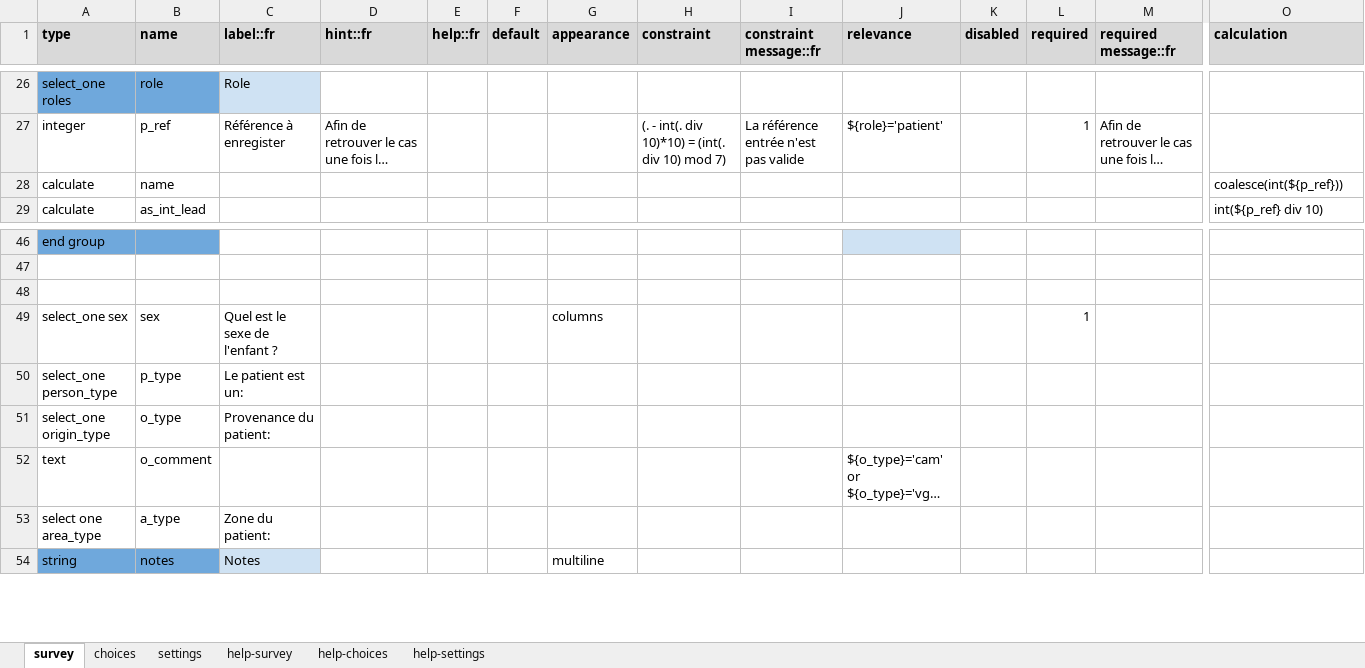
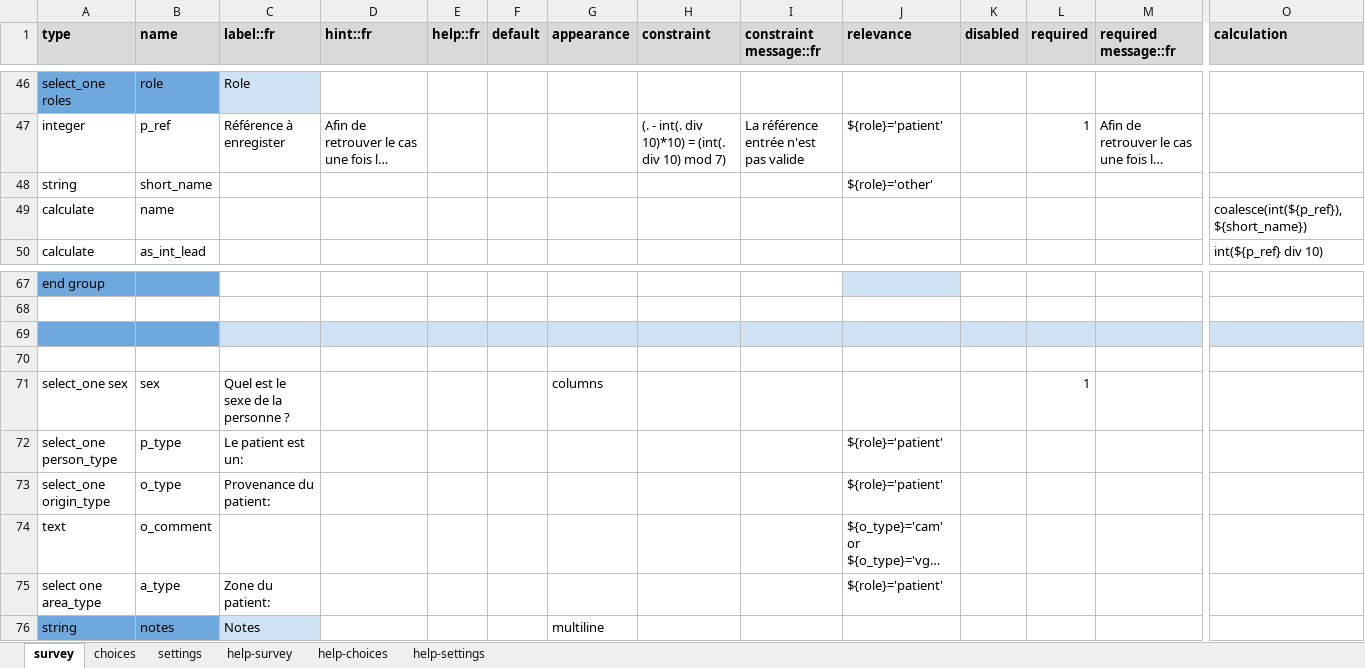
Before and after one commit to SwissTPH/cdss_tchad, an Excel workbook: forms/contact/person-create.xlsx, sheet survey, drawn as a sheet; only a part is shown, gaps mark what is left out; long unchanged cells end in …; values as stored, in another font and other column widths than the file's, no borders; conditional formats not drawn; addresses are those after the commit; rows hold the shown columns only; the diff covers the shown part only; the diff names each change by its address in the sheet, - before the commit and + after, or states it on an @@ line.

Commit message:
person forms

```diff
--- a/forms/contact/person-create.xlsx (sheet survey)
+++ b/forms/contact/person-create.xlsx (sheet survey)
+row 48: string | short_name |  |  |  |  |  |  |  | ${role}='other'
-O49 (calculation): coalesce(int(${p_ref}))
+O49 (calculation): coalesce(int(${p_ref}),${short_name})
-A69:B69 fill: none
+A69:B69 fill: #6FA8DC
-C69:O69 fill: none
+C69:O69 fill: #CFE2F3
+row 70: (empty)
-C71 (label::fr): Quel est le sexe de l'enfant ?
+C71 (label::fr): Quel est le sexe de la personne ?
-J72:J73 (relevance): (empty)
+J72:J73 (relevance): ${role}='patient'
-J75 (relevance): (empty)
+J75 (relevance): ${role}='patient'
```
Also changed, not shown: 20 added rows and cell formats elsewhere in this sheet, sheet choices, sheet settings, forms/contact/person-edit.xlsx, 2 other files.
